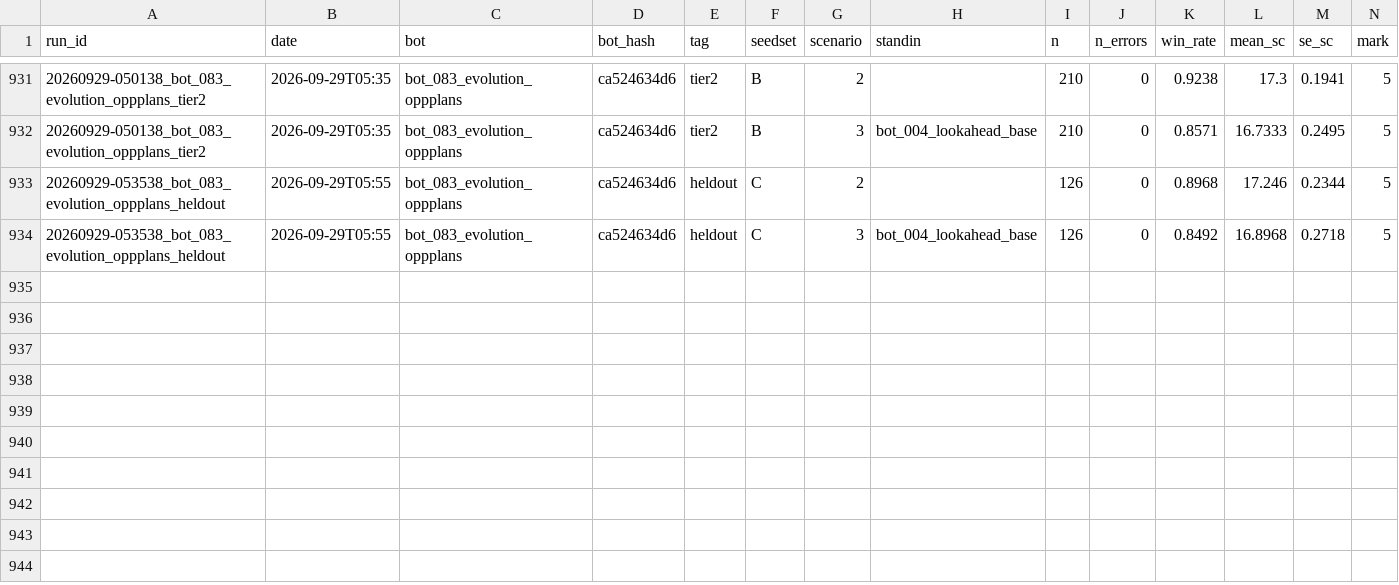
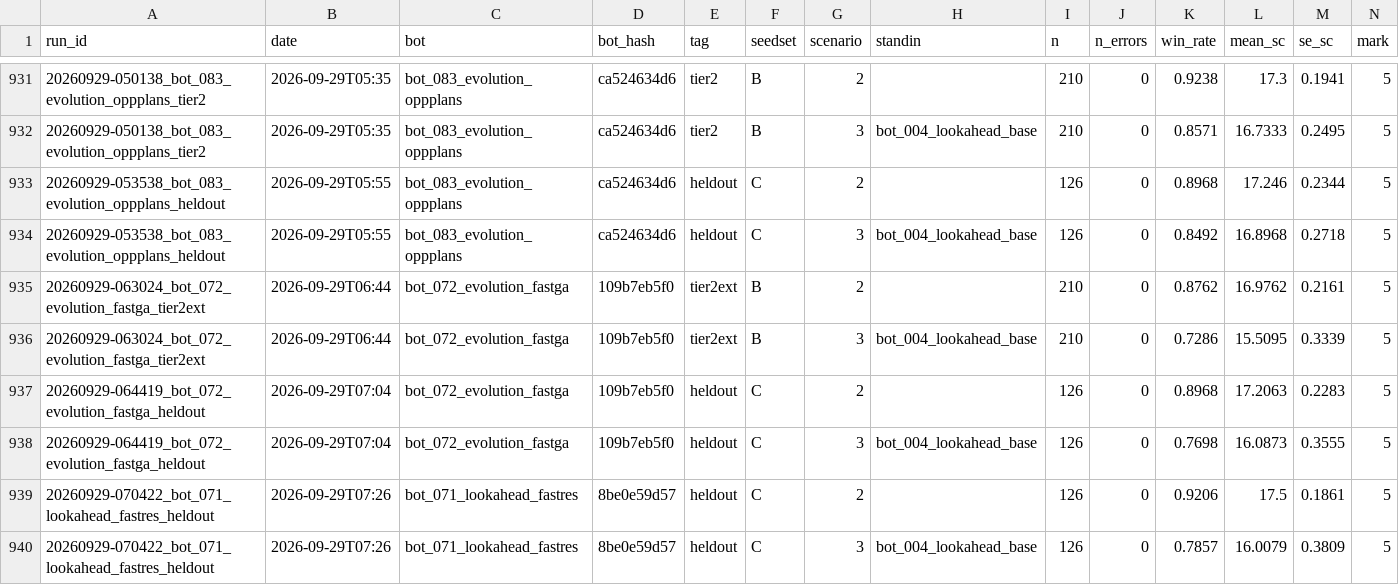
Before and after one commit to EvanCXCheng/3011-Project, a CSV file: results/results.csv, drawn as a sheet; only a part is shown, gaps mark what is left out; rows hold the shown columns only; the diff names each change by its address in the sheet, - before the commit and + after, or states it on an @@ line.

```diff
--- a/results/results.csv
+++ b/results/results.csv
+row 935: 20260929-063024_bot_072_evolution_fastga_tier2ext | 2026-09-29T06:44 | bot_072_evolution_fastga | 109b7eb5f0 | tier2ext | B | 2 |  | 210 | 0 | 0.8762 | 16.9762 | 0.2161 | 5
+row 936: 20260929-063024_bot_072_evolution_fastga_tier2ext | 2026-09-29T06:44 | bot_072_evolution_fastga | 109b7eb5f0 | tier2ext | B | 3 | bot_004_lookahead_base | 210 | 0 | 0.7286 | 15.5095 | 0.3339 | 5
+row 937: 20260929-064419_bot_072_evolution_fastga_heldout | 2026-09-29T07:04 | bot_072_evolution_fastga | 109b7eb5f0 | heldout | C | 2 |  | 126 | 0 | 0.8968 | 17.2063 | 0.2283 | 5
+row 938: 20260929-064419_bot_072_evolution_fastga_heldout | 2026-09-29T07:04 | bot_072_evolution_fastga | 109b7eb5f0 | heldout | C | 3 | bot_004_lookahead_base | 126 | 0 | 0.7698 | 16.0873 | 0.3555 | 5
+row 939: 20260929-070422_bot_071_lookahead_fastres_heldout | 2026-09-29T07:26 | bot_071_lookahead_fastres | 8be0e59d57 | heldout | C | 2 |  | 126 | 0 | 0.9206 | 17.5 | 0.1861 | 5
+row 940: 20260929-070422_bot_071_lookahead_fastres_heldout | 2026-09-29T07:26 | bot_071_lookahead_fastres | 8be0e59d57 | heldout | C | 3 | bot_004_lookahead_base | 126 | 0 | 0.7857 | 16.0079 | 0.3809 | 5
```
Also changed, not shown: 5 other files.
